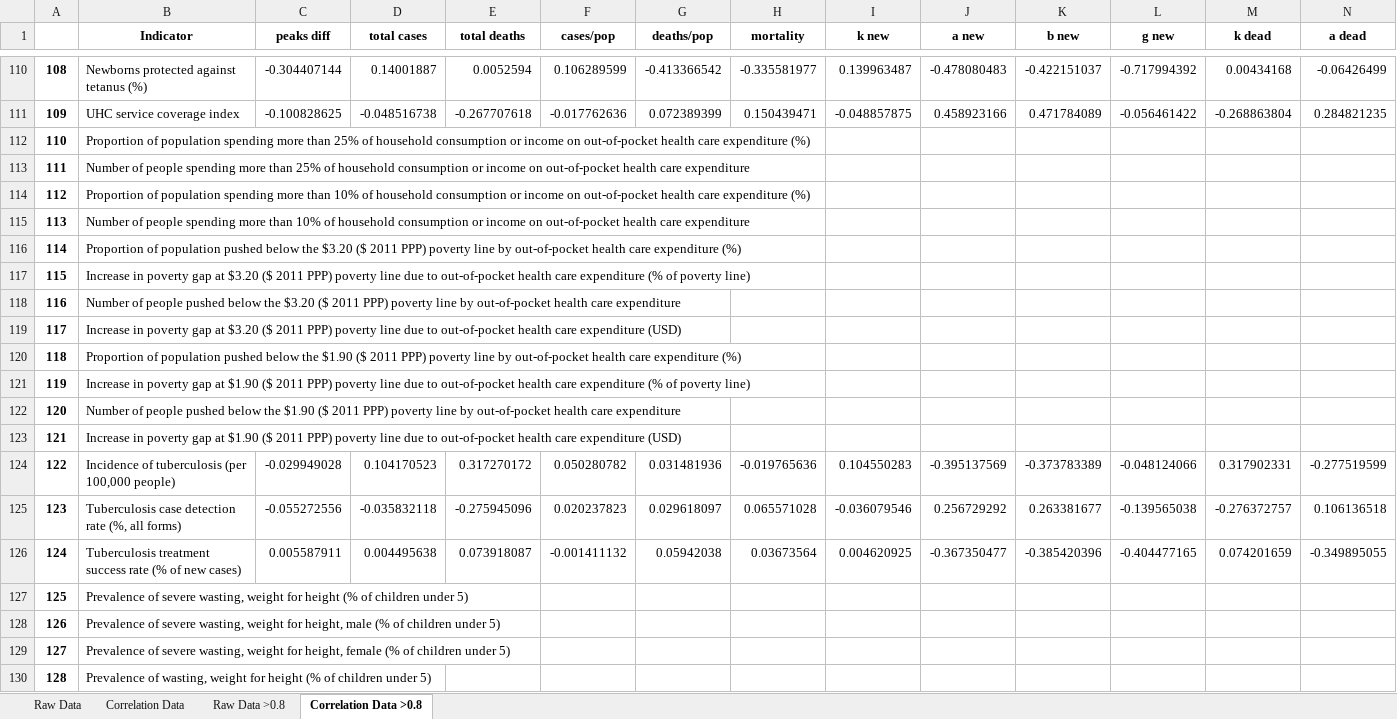
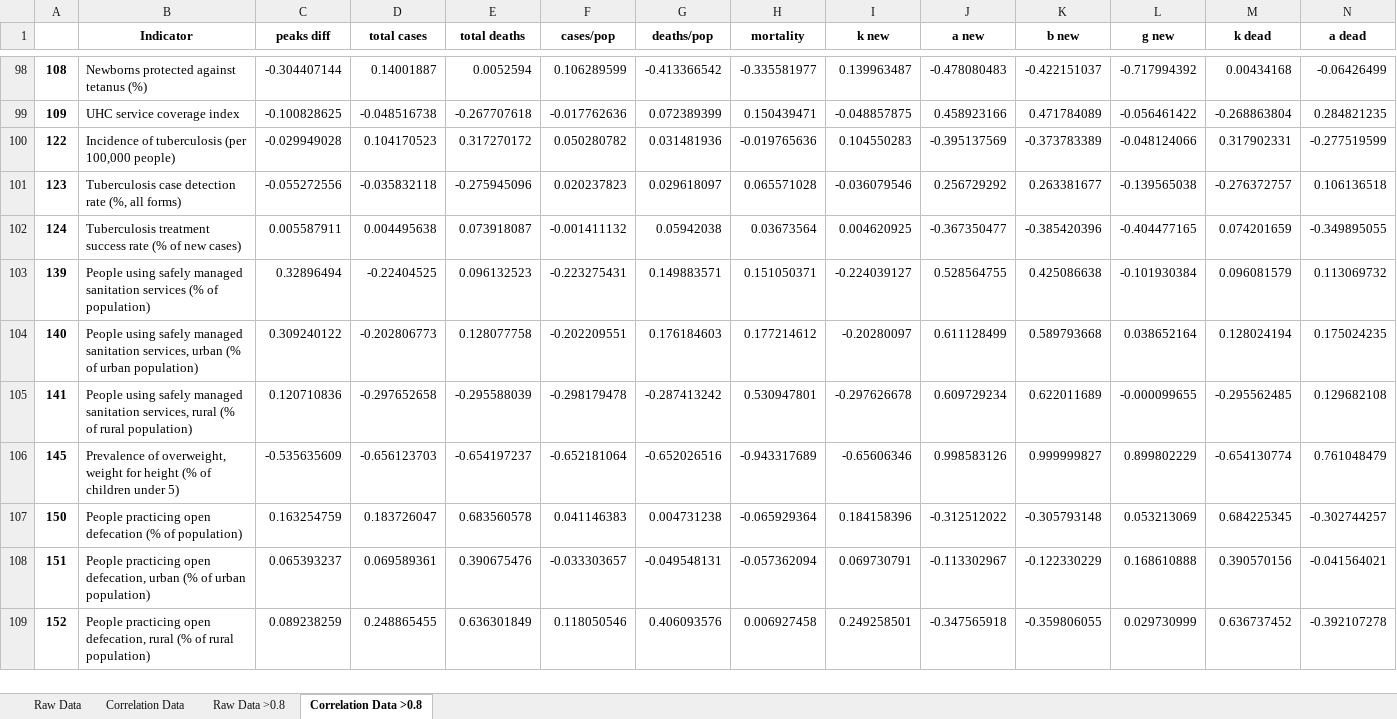
Before and after one commit to shreshthtuli/covid-19-prediction, an Excel workbook: results/correlation.xlsx, sheet Correlation Data >0.8, drawn as a sheet; only a part is shown, gaps mark what is left out; the shorter side is filled out with more unchanged rows; values as stored, in another font and other column widths than the file's, no borders; conditional formats not drawn; rows hold the shown columns only; the diff covers the shown part only; the diff names each change by its address in the sheet, - before the commit and + after, or states it on an @@ line.

```diff
--- a/results/correlation.xlsx (sheet Correlation Data >0.8)
+++ b/results/correlation.xlsx (sheet Correlation Data >0.8)
-row 112: 110 | Proportion of population spending more than 25% of household consumption or income on out-of-pocket health care expenditure (%)
-row 113: 111 | Number of people spending more than 25% of household consumption or income on out-of-pocket health care expenditure
-row 114: 112 | Proportion of population spending more than 10% of household consumption or income on out-of-pocket health care expenditure (%)
-row 115: 113 | Number of people spending more than 10% of household consumption or income on out-of-pocket health care expenditure
-row 116: 114 | Proportion of population pushed below the $3.20 ($ 2011 PPP) poverty line by out-of-pocket health care expenditure (%)
-row 117: 115 | Increase in poverty gap at $3.20 ($ 2011 PPP) poverty line due to out-of-pocket health care expenditure (% of poverty line)
-row 118: 116 | Number of people pushed below the $3.20 ($ 2011 PPP) poverty line by out-of-pocket health care expenditure
-row 119: 117 | Increase in poverty gap at $3.20 ($ 2011 PPP) poverty line due to out-of-pocket health care expenditure (USD)
-row 120: 118 | Proportion of population pushed below the $1.90 ($ 2011 PPP) poverty line by out-of-pocket health care expenditure (%)
-row 121: 119 | Increase in poverty gap at $1.90 ($ 2011 PPP) poverty line due to out-of-pocket health care expenditure (% of poverty line)
-row 122: 120 | Number of people pushed below the $1.90 ($ 2011 PPP) poverty line by out-of-pocket health care expenditure
-row 123: 121 | Increase in poverty gap at $1.90 ($ 2011 PPP) poverty line due to out-of-pocket health care expenditure (USD)
-row 127: 125 | Prevalence of severe wasting, weight for height (% of children under 5)
-row 128: 126 | Prevalence of severe wasting, weight for height, male (% of children under 5)
-row 129: 127 | Prevalence of severe wasting, weight for height, female (% of children under 5)
-row 130: 128 | Prevalence of wasting, weight for height (% of children under 5)
```
Also changed, not shown: 79 removed rows elsewhere in this sheet, 59 other files.
